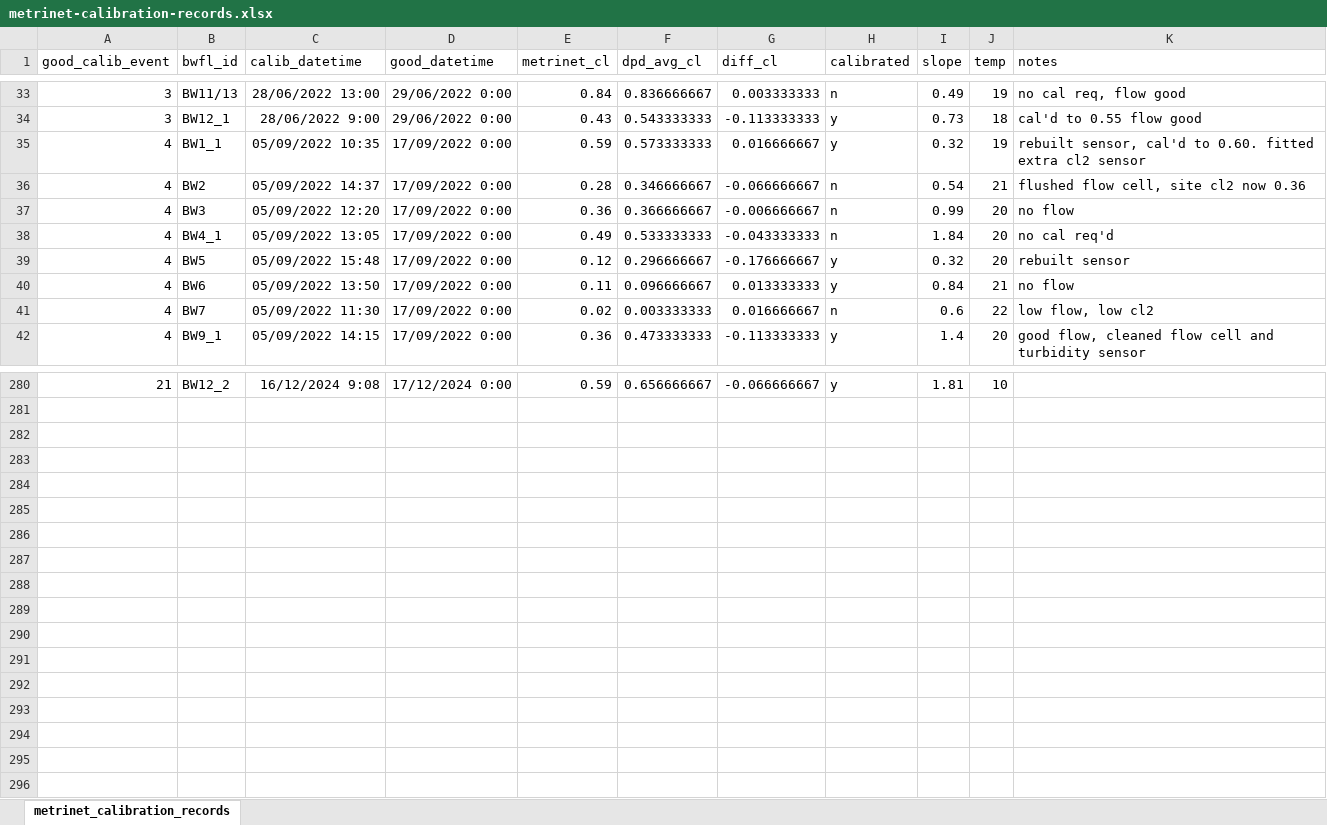
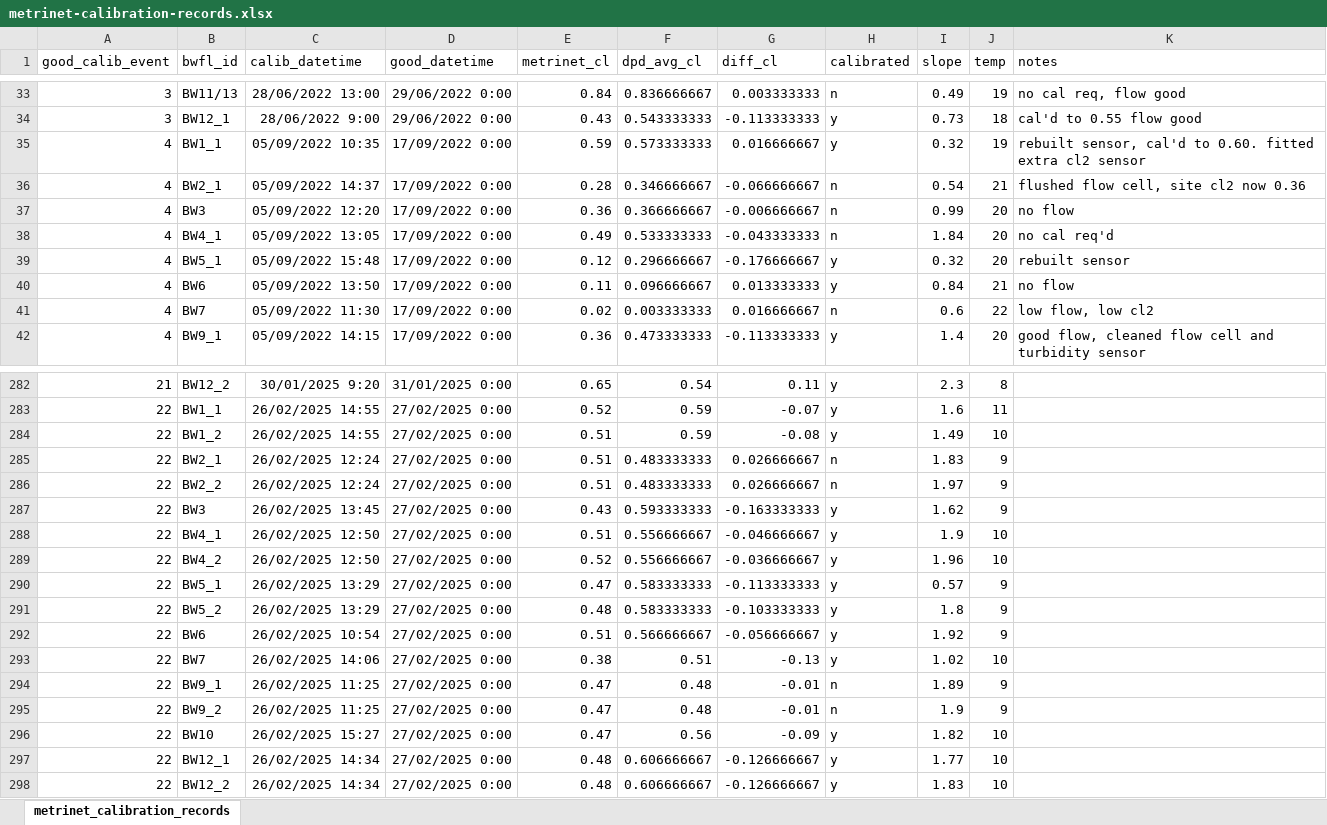
Before and after one commit to bradleywjenks/bayesian-wq-calibration, an Excel workbook: data/timeseries/raw/metrinet-calibration-records.xlsx, sheet metrinet_calibration_records, drawn as a sheet; only a part is shown, gaps mark what is left out; values as stored, in another font and other column widths than the file's, no borders; addresses are those after the commit; the diff covers the shown part only; the diff names each change by its address in the sheet, - before the commit and + after, or states it on an @@ line.

Commit message:
update sensor data records to 2025-02-26 onsite calibration date

```diff
--- a/data/timeseries/raw/metrinet-calibration-records.xlsx (sheet metrinet_calibration_records)
+++ b/data/timeseries/raw/metrinet-calibration-records.xlsx (sheet metrinet_calibration_records)
-B36 (bwfl_id): BW2
+B36 (bwfl_id): BW2_1
-B39 (bwfl_id): BW5
+B39 (bwfl_id): BW5_1
-C282 (calib_datetime): 16/12/2024 9:08
+C282 (calib_datetime): 30/01/2025 9:20
-D282 (good_datetime): 17/12/2024 0:00
+D282 (good_datetime): 31/01/2025 0:00
-E282 (metrinet_cl): 0.59
+E282 (metrinet_cl): 0.65
-F282 (dpd_avg_cl): 0.656666667
+F282 (dpd_avg_cl): 0.54
-G282 (diff_cl): -0.066666667
+G282 (diff_cl): 0.11
-I282 (slope): 1.81
+I282 (slope): 2.3
-J282 (temp): 10
+J282 (temp): 8
+row 283: 22 | BW1_1 | 26/02/2025 14:55 | 27/02/2025 0:00 | 0.52 | 0.59 | -0.07 | y | 1.6 | 11
+row 284: 22 | BW1_2 | 26/02/2025 14:55 | 27/02/2025 0:00 | 0.51 | 0.59 | -0.08 | y | 1.49 | 10
+row 285: 22 | BW2_1 | 26/02/2025 12:24 | 27/02/2025 0:00 | 0.51 | 0.483333333 | 0.026666667 | n | 1.83 | 9
+row 286: 22 | BW2_2 | 26/02/2025 12:24 | 27/02/2025 0:00 | 0.51 | 0.483333333 | 0.026666667 | n | 1.97 | 9
+row 287: 22 | BW3 | 26/02/2025 13:45 | 27/02/2025 0:00 | 0.43 | 0.593333333 | -0.163333333 | y | 1.62 | 9
+row 288: 22 | BW4_1 | 26/02/2025 12:50 | 27/02/2025 0:00 | 0.51 | 0.556666667 | -0.046666667 | y | 1.9 | 10
+row 289: 22 | BW4_2 | 26/02/2025 12:50 | 27/02/2025 0:00 | 0.52 | 0.556666667 | -0.036666667 | y | 1.96 | 10
+row 290: 22 | BW5_1 | 26/02/2025 13:29 | 27/02/2025 0:00 | 0.47 | 0.583333333 | -0.113333333 | y | 0.57 | 9
+row 291: 22 | BW5_2 | 26/02/2025 13:29 | 27/02/2025 0:00 | 0.48 | 0.583333333 | -0.103333333 | y | 1.8 | 9
+row 292: 22 | BW6 | 26/02/2025 10:54 | 27/02/2025 0:00 | 0.51 | 0.566666667 | -0.056666667 | y | 1.92 | 9
+row 293: 22 | BW7 | 26/02/2025 14:06 | 27/02/2025 0:00 | 0.38 | 0.51 | -0.13 | y | 1.02 | 10
+row 294: 22 | BW9_1 | 26/02/2025 11:25 | 27/02/2025 0:00 | 0.47 | 0.48 | -0.01 | n | 1.89 | 9
+row 295: 22 | BW9_2 | 26/02/2025 11:25 | 27/02/2025 0:00 | 0.47 | 0.48 | -0.01 | n | 1.9 | 9
+row 296: 22 | BW10 | 26/02/2025 15:27 | 27/02/2025 0:00 | 0.47 | 0.56 | -0.09 | y | 1.82 | 10
+row 297: 22 | BW12_1 | 26/02/2025 14:34 | 27/02/2025 0:00 | 0.48 | 0.606666667 | -0.126666667 | y | 1.77 | 10
+row 298: 22 | BW12_2 | 26/02/2025 14:34 | 27/02/2025 0:00 | 0.48 | 0.606666667 | -0.126666667 | y | 1.83 | 10
```
Also changed, not shown: 5 added rows, 3 removed rows and 101 edited cells elsewhere in this sheet, formulas that keep their value, 11 other files.
